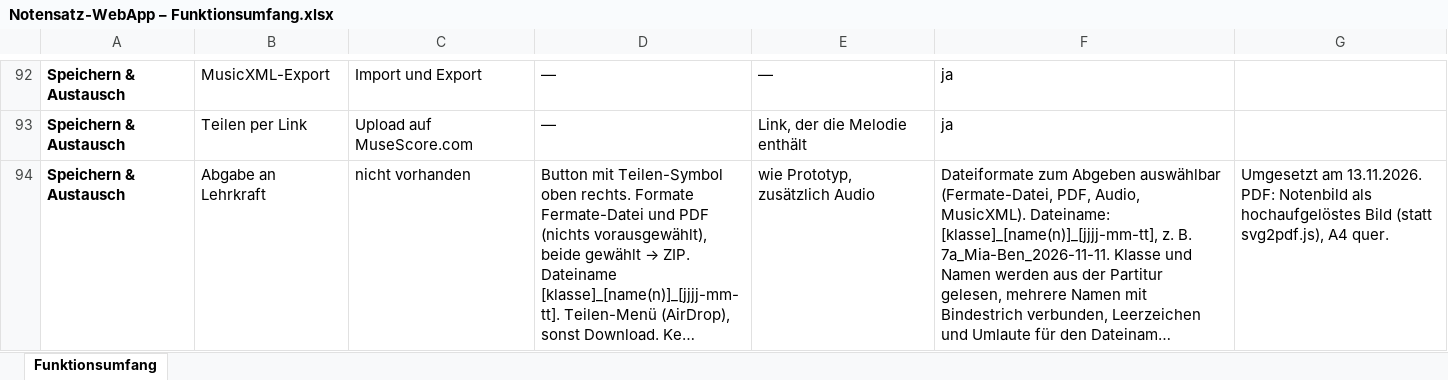
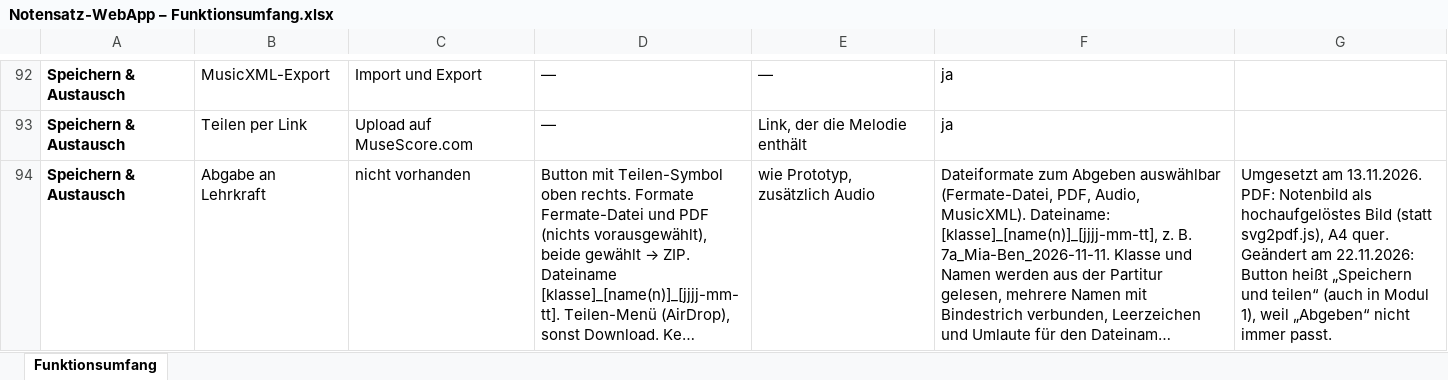
Before and after one commit to jonathan-1414/fermate, an Excel workbook: docs/Notensatz-WebApp – Funktionsumfang.xlsx, sheet Funktionsumfang, drawn as a sheet; only a part is shown, gaps mark what is left out; long unchanged cells end in …; values as stored, in another font and other column widths than the file's, no borders; the diff covers the shown part only; the diff names each change by its address in the sheet, - before the commit and + after, or states it on an @@ line.

```diff
--- a/docs/Notensatz-WebApp – Funktionsumfang.xlsx (sheet Funktionsumfang)
+++ b/docs/Notensatz-WebApp – Funktionsumfang.xlsx (sheet Funktionsumfang)
-G94: …A4 quer.
+G94: …A4 quer. Geändert am 22.11.2026: Button heißt „Speichern und teilen“ (auch in Modul 1), weil „Abgeben“ nicht immer passt.
```
Also changed, not shown: 6 edited cells elsewhere in this sheet, 7 other files.
